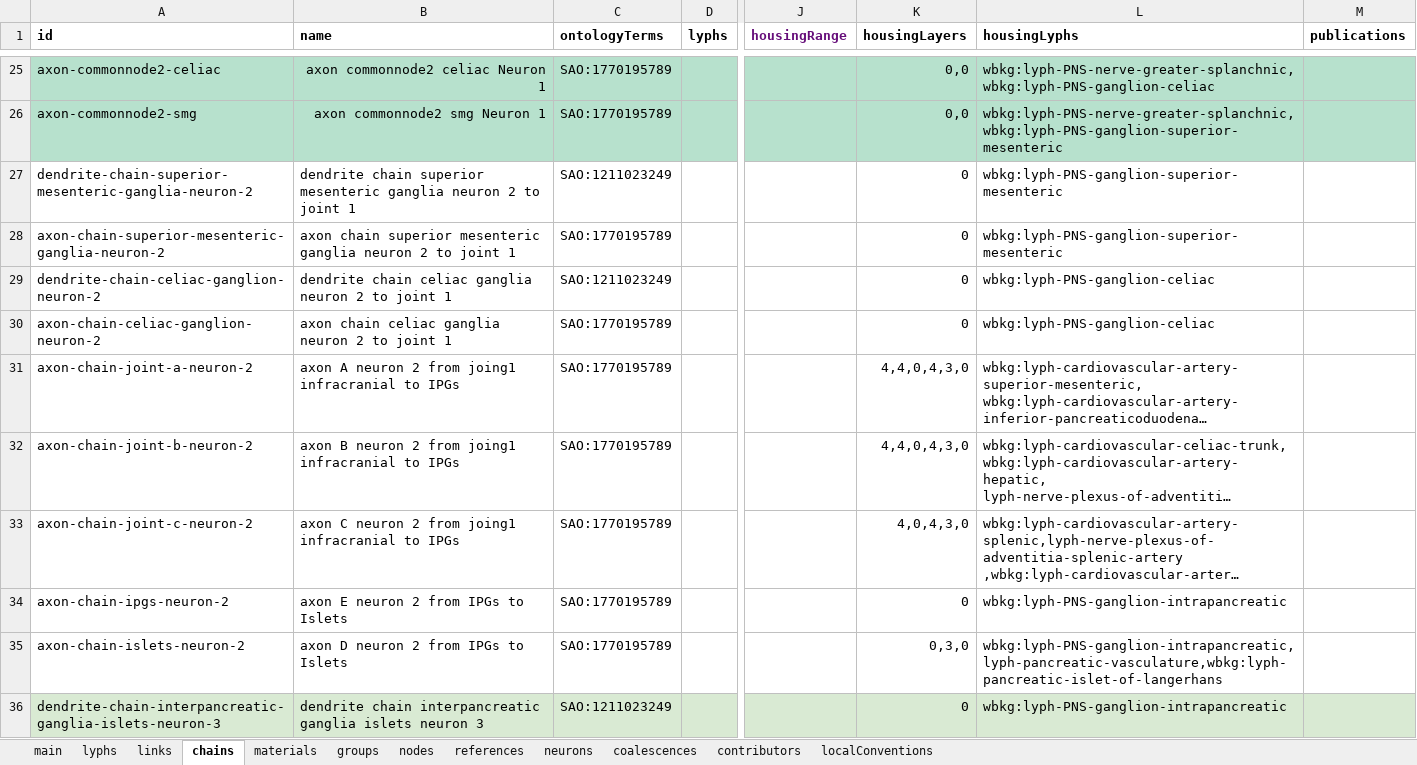
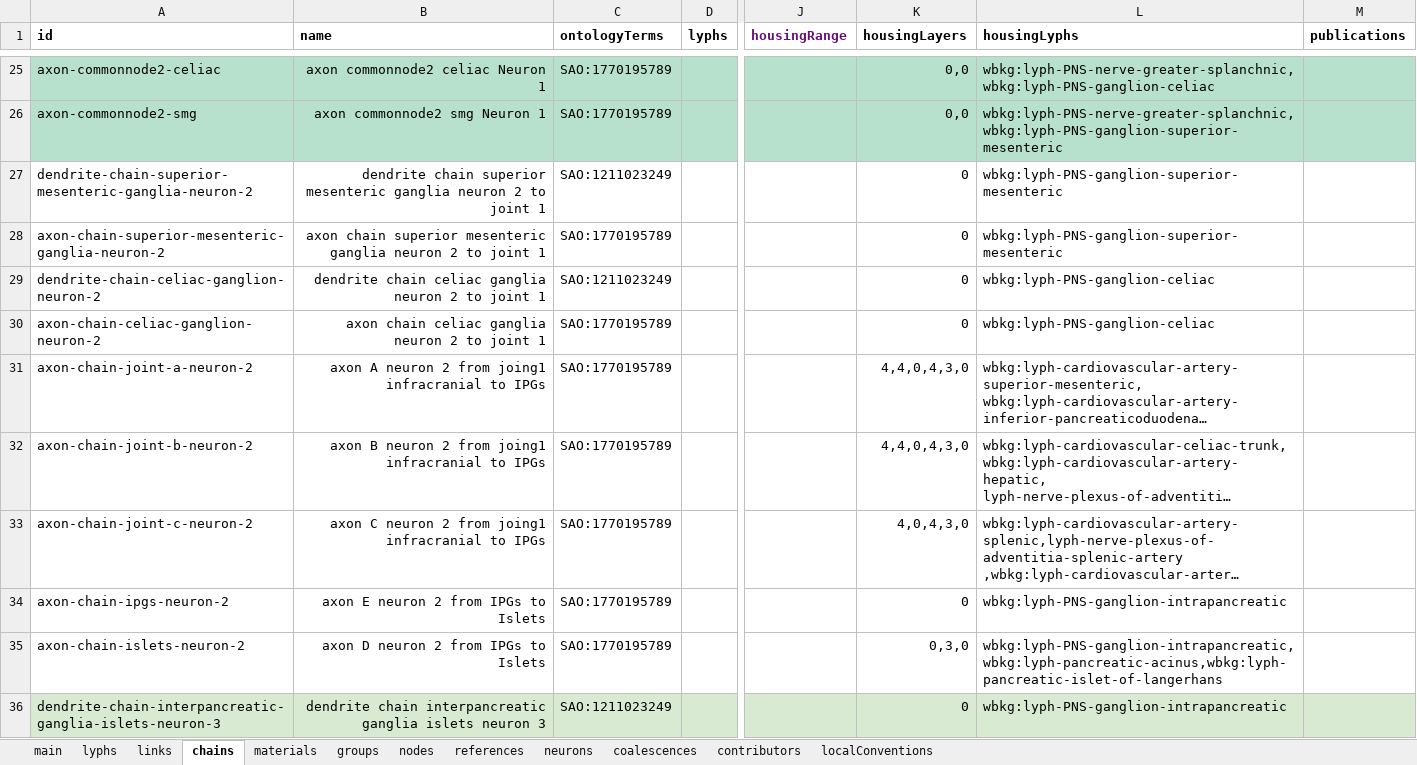
Before and after one commit to open-physiology/apinatomy-models, an Excel workbook: models/pancreas/source/pancreas.xlsx, sheet chains, drawn as a sheet; only a part is shown, gaps mark what is left out; long unchanged cells end in …; values as stored, in another font and other column widths than the file's, no borders; charts and pictures not drawn; the diff covers the shown part only; the diff names each change by its address in the sheet, - before the commit and + after, or states it on an @@ line.

Commit message:
pancr fix pancreatic vasculature to wbkg pancreatic acinus

```diff
--- a/models/pancreas/source/pancreas.xlsx (sheet chains)
+++ b/models/pancreas/source/pancreas.xlsx (sheet chains)
-B27:B36 alignment: left
+B27:B36 alignment: right
-L35 (housingLyphs): wbkg:lyph-PNS-ganglion-intrapancreatic,lyph-pancreatic-vasculature,wbkg:lyph-pancreatic-islet-of-langerhans
+L35 (housingLyphs): wbkg:lyph-PNS-ganglion-intrapancreatic,wbkg:lyph-pancreatic-acinus,wbkg:lyph-pancreatic-islet-of-langerhans
```
Also changed, not shown: cell formats elsewhere in this sheet, 1 other file.
